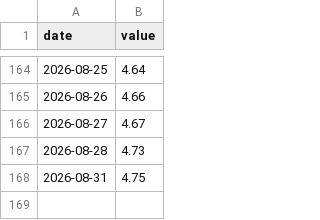
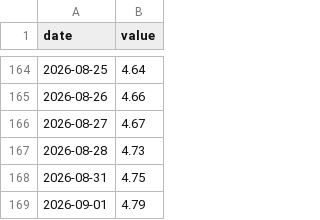
Before and after one commit to wuxingyuenan5-lgtm/platform-data, a CSV file: history/us_treasury_10y/2026.csv, drawn as a sheet; only a part is shown, gaps mark what is left out; the diff names each change by its address in the sheet, - before the commit and + after, or states it on an @@ line.

```diff
--- a/history/us_treasury_10y/2026.csv
+++ b/history/us_treasury_10y/2026.csv
+row 169: 2026-09-01 | 4.79
```
Also changed, not shown: 2 other files.
